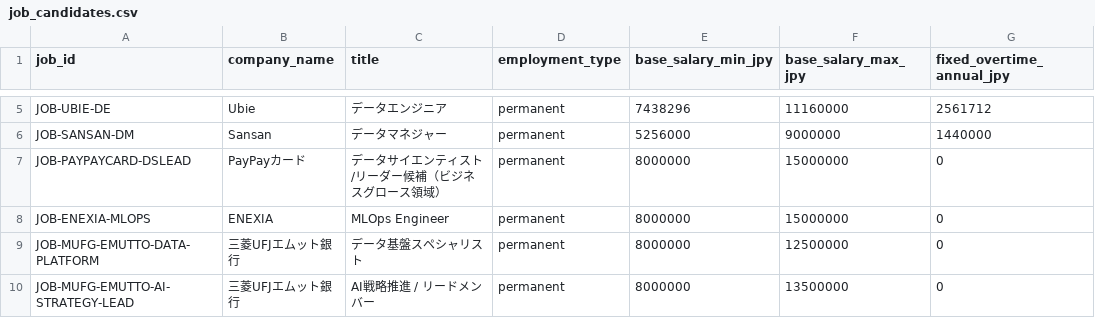
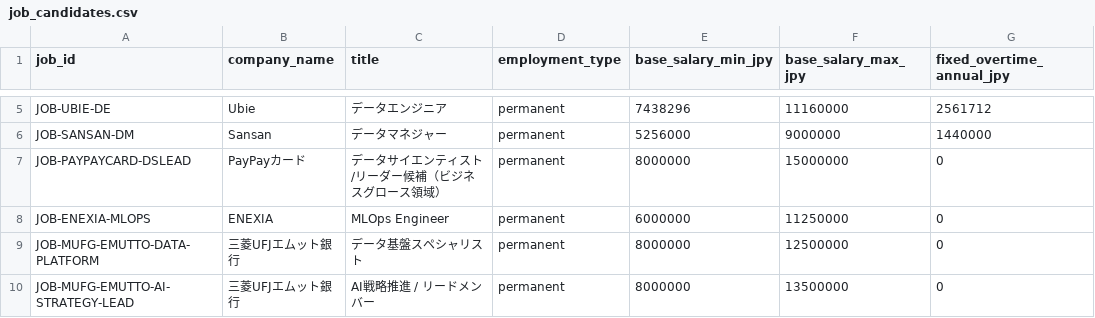
Before and after one commit to KAFKA2306/salary, a CSV file: seeds/job_candidates.csv, drawn as a sheet; only a part is shown, gaps mark what is left out; the diff names each change by its address in the sheet, - before the commit and + after, or states it on an @@ line.

Commit message:
jobs: correct ENEXIA base pay for 16-part annual salary

```diff
--- a/seeds/job_candidates.csv
+++ b/seeds/job_candidates.csv
-E8 (base_salary_min_jpy): 8000000
+E8 (base_salary_min_jpy): 6000000
-F8 (base_salary_max_jpy): 15000000
+F8 (base_salary_max_jpy): 11250000
```
Also changed, not shown: 2 other files.
